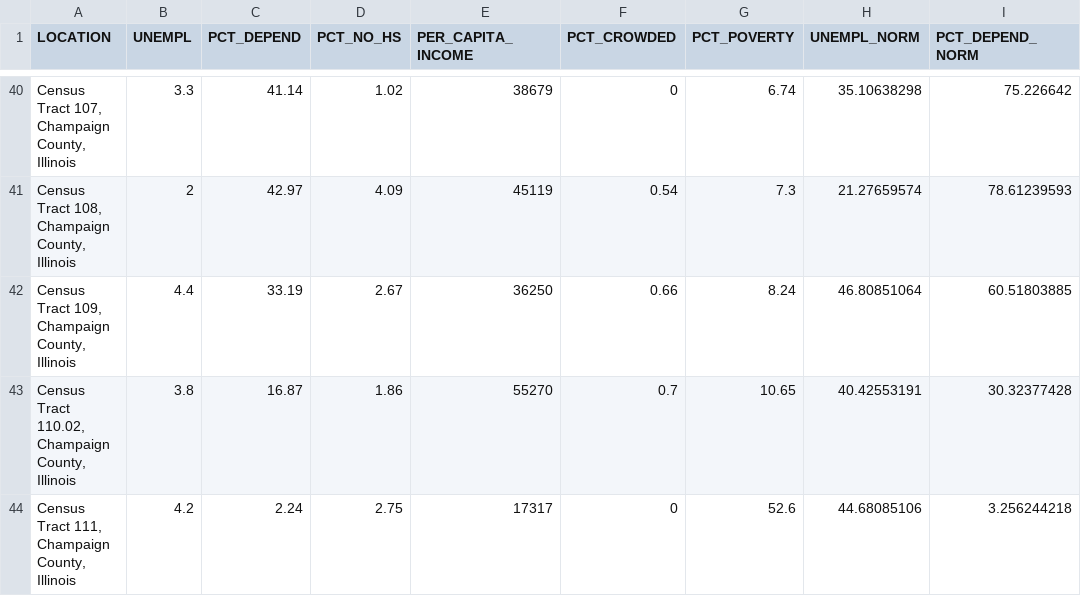
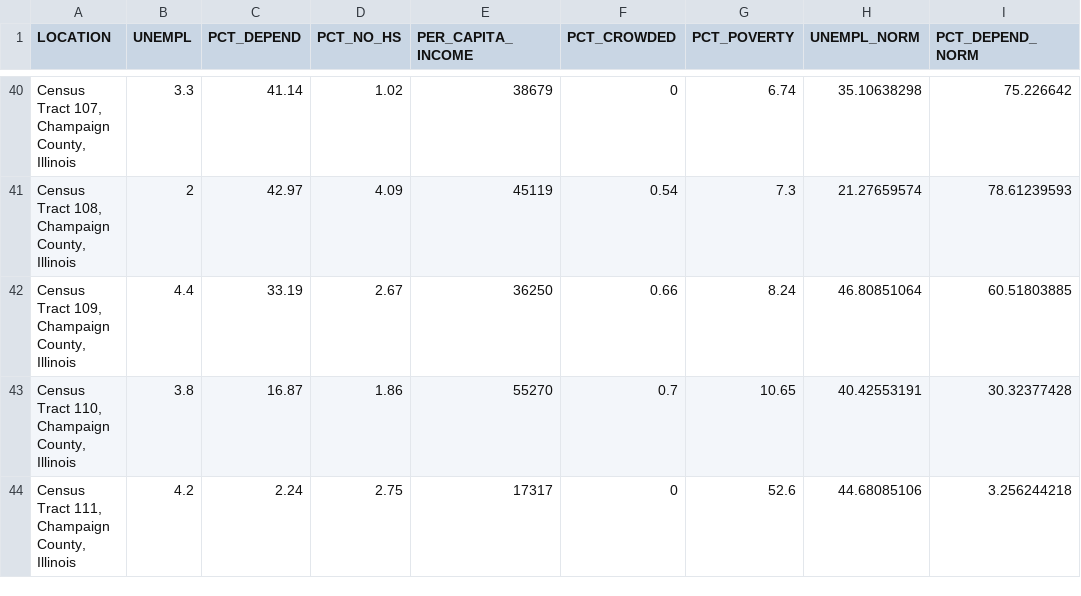
Before and after one commit to healthyregions/ChivesCU, a CSV file: Data/Hardship.csv, drawn as a sheet; only a part is shown, gaps mark what is left out; the diff names each change by its address in the sheet, - before the commit and + after, or states it on an @@ line.

Commit message:
Update hardship csv
Updated hardship csv after renaming census tract 110.02 to census tract 110 because the number 110.02 caused some issues in R.

Added clean version of hardship csv with just the locations and hardship index values.

```diff
--- a/Data/Hardship.csv
+++ b/Data/Hardship.csv
-A43 (LOCATION): Census Tract 110.02, Champaign County,…
+A43 (LOCATION): Census Tract 110, Champaign County,…
```
Also changed, not shown: 1 other file.
